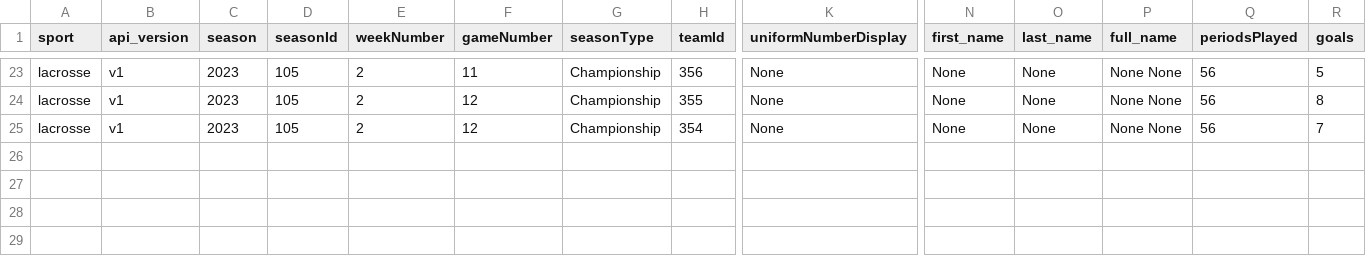
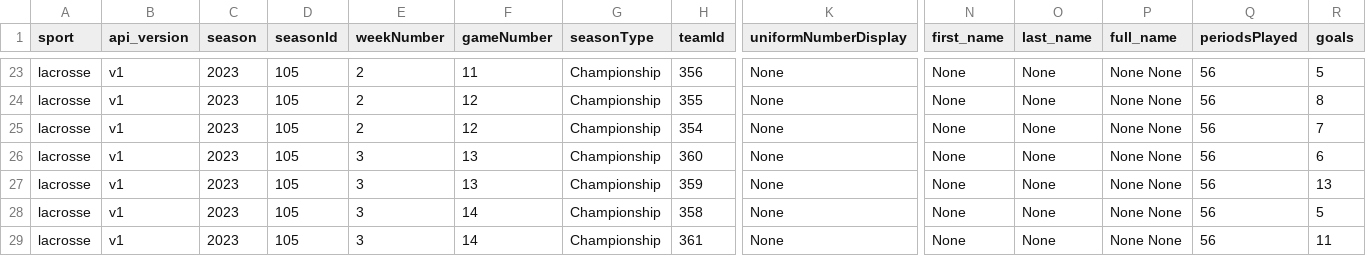
Before and after one commit to armstjc/athletes-unlimited-data, a CSV file: lacrosse/team_stats/game_stats/2023_lacrosse_team_game_stats.csv, drawn as a sheet; only a part is shown, gaps mark what is left out; rows hold the shown columns only; the diff names each change by its address in the sheet, - before the commit and + after, or states it on an @@ line.

```diff
--- a/lacrosse/team_stats/game_stats/2023_lacrosse_team_game_stats.csv
+++ b/lacrosse/team_stats/game_stats/2023_lacrosse_team_game_stats.csv
+row 26: lacrosse | v1 | 2023 | 105 | 3 | 13 | Championship | 360 | None | None | None | None None | 56 | 6
+row 27: lacrosse | v1 | 2023 | 105 | 3 | 13 | Championship | 359 | None | None | None | None None | 56 | 13
+row 28: lacrosse | v1 | 2023 | 105 | 3 | 14 | Championship | 358 | None | None | None | None None | 56 | 5
+row 29: lacrosse | v1 | 2023 | 105 | 3 | 14 | Championship | 361 | None | None | None | None None | 56 | 11
```
Also changed, not shown: lacrosse/team_stats/season_stats/2023_lacrosse_team_season_stats.csv, 1 other file.
